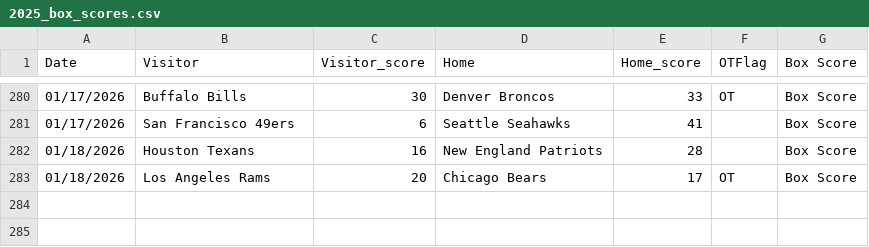
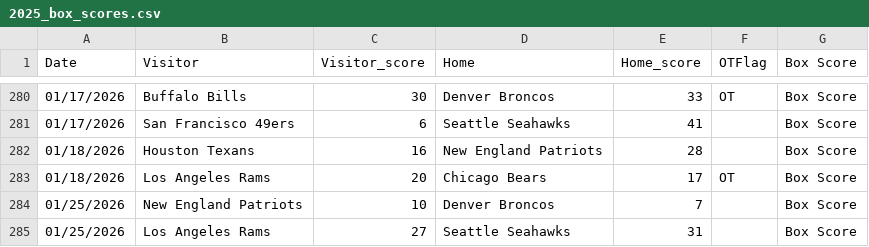
Before and after one commit to dennistye/nfl_model, a CSV file: csv_folder/2025_box_scores.csv, drawn as a sheet; only a part is shown, gaps mark what is left out; the diff names each change by its address in the sheet, - before the commit and + after, or states it on an @@ line.

```diff
--- a/csv_folder/2025_box_scores.csv
+++ b/csv_folder/2025_box_scores.csv
+row 284: 01/25/2026 | New England Patriots | 10 | Denver Broncos | 7 |  | Box Score
+row 285: 01/25/2026 | Los Angeles Rams | 27 | Seattle Seahawks | 31 |  | Box Score
```
Also changed, not shown: csv_folder/complete_weights.csv, 10 other files.
